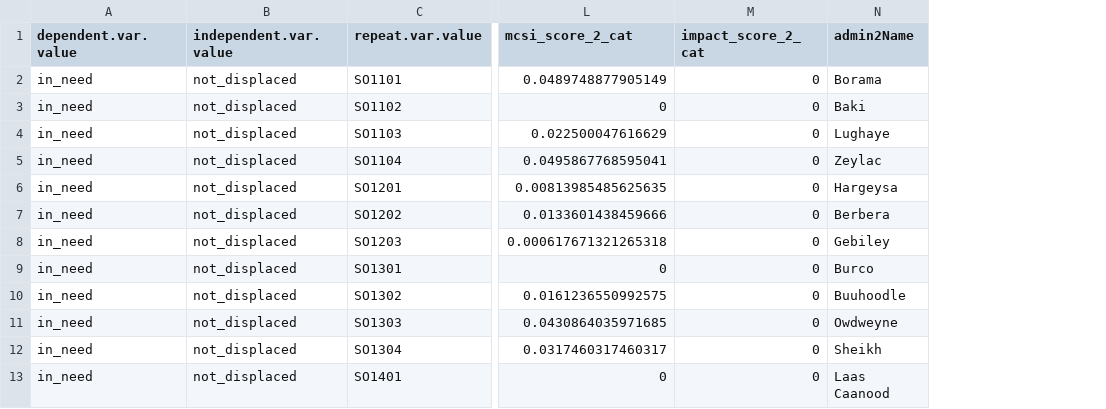
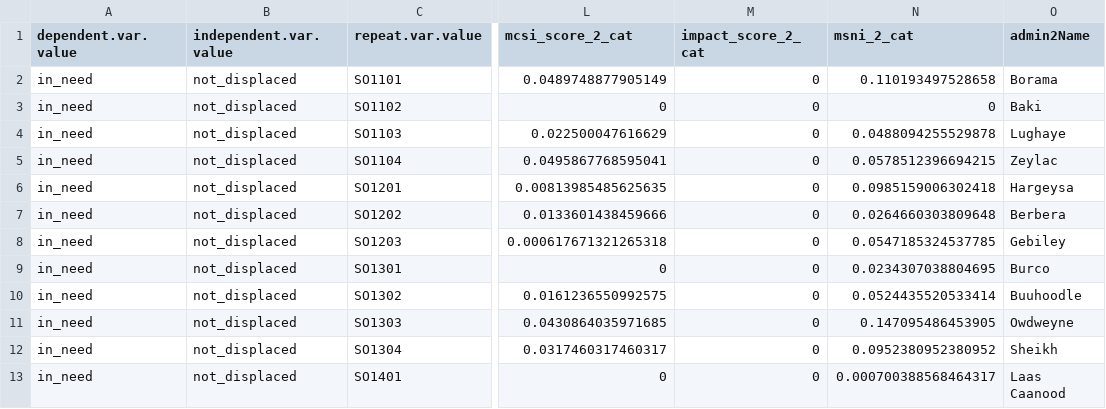
Before and after one commit to caldwellst/som_mcna_19, a CSV file: output/maps/host_score_maps.csv, drawn as a sheet; only a part is shown, gaps mark what is left out; the diff names each change by its address in the sheet, - before the commit and + after, or states it on an @@ line.

```diff
--- a/output/maps/host_score_maps.csv
+++ b/output/maps/host_score_maps.csv
+column N (msni_2_cat), rows 2-13: 0.110193497528658 | 0 | 0.0488094255529878 | 0.0578512396694215 | 0.0985159006302418 | 0.0264660303809648 | 0.0547185324537785 | 0.0234307038804695 | 0.0524435520533414 | 0.147095486453905 | 0.0952380952380952 | 0.000700388568464317
```
Also changed, not shown: input/borda/borda_analysis.csv, input/dap.csv, 35 other files.
